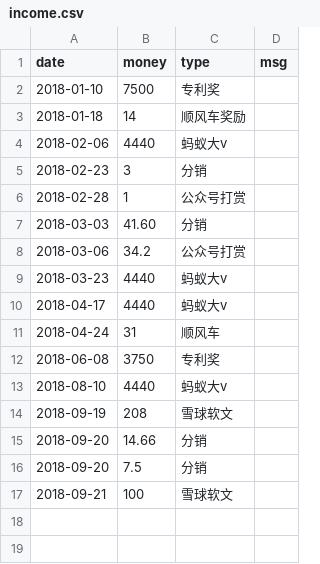
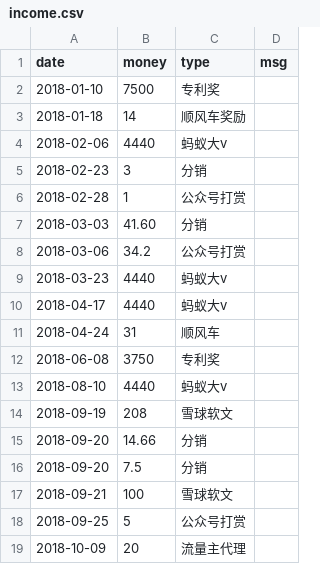
Before and after one commit to jinbin/lifebook, a CSV file: data/2018/income/income.csv, drawn as a sheet; the diff names each change by its address in the sheet, - before the commit and + after, or states it on an @@ line.

Commit message:
commit

```diff
--- a/data/2018/income/income.csv
+++ b/data/2018/income/income.csv
+row 18: 2018-09-25 | 5 | 公众号打赏
+row 19: 2018-10-09 | 20 | 流量主代理
```
